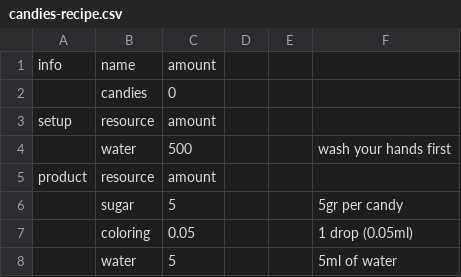
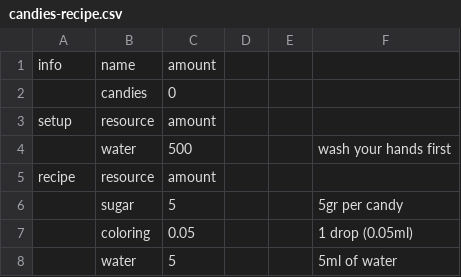
Before and after one commit to Sheco/cocain, a CSV file: samples/candies-recipe.csv, drawn as a sheet.

```diff
--- a/samples/candies-recipe.csv
+++ b/samples/candies-recipe.csv
@@ -4,3 +4,3 @@ setup,resource,amount,,,
 ,water,500,,,wash your hands first
-product,resource,amount,,,
+recipe,resource,amount,,,
 ,sugar,5,,,5gr per candy
```
Also changed, not shown: samples/candies.csv, 20 other files.
